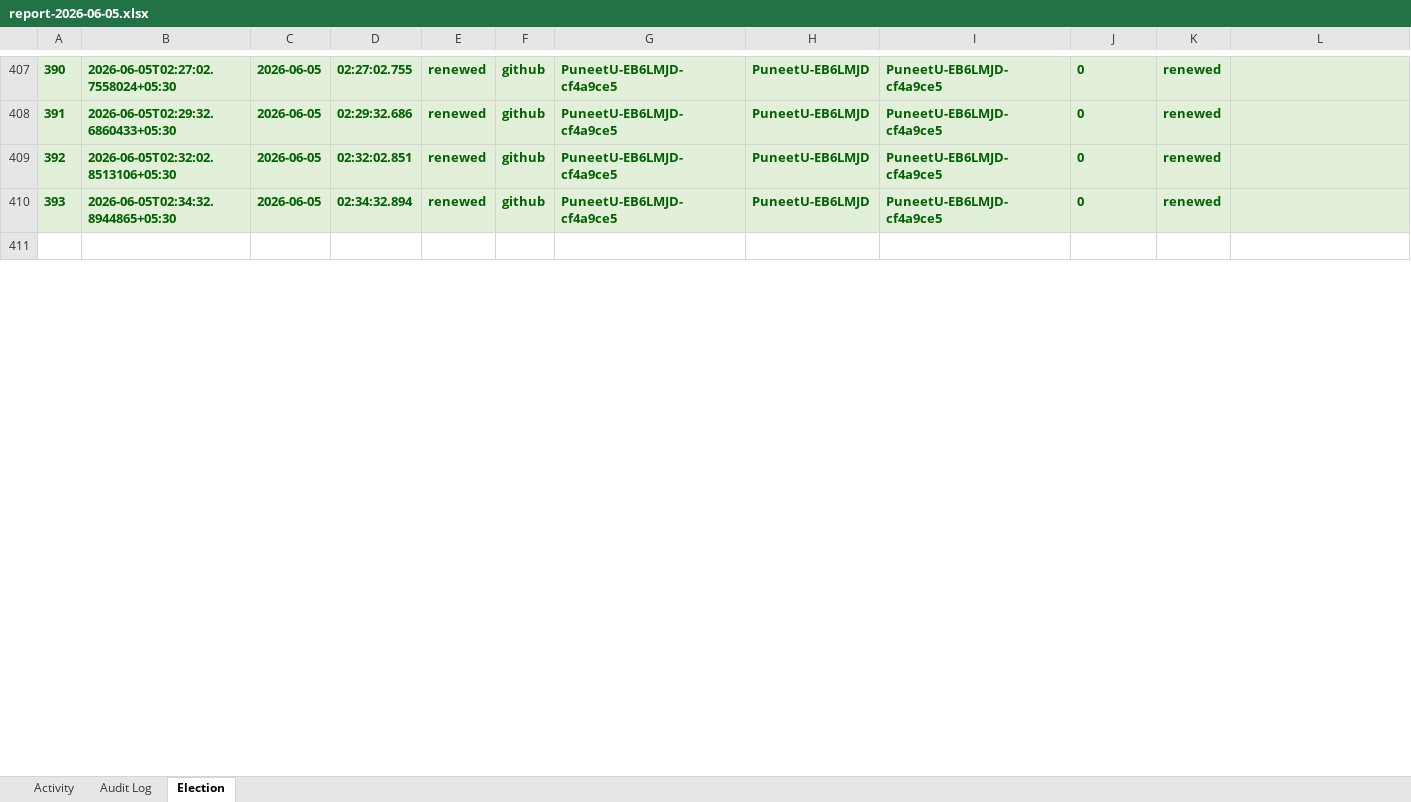
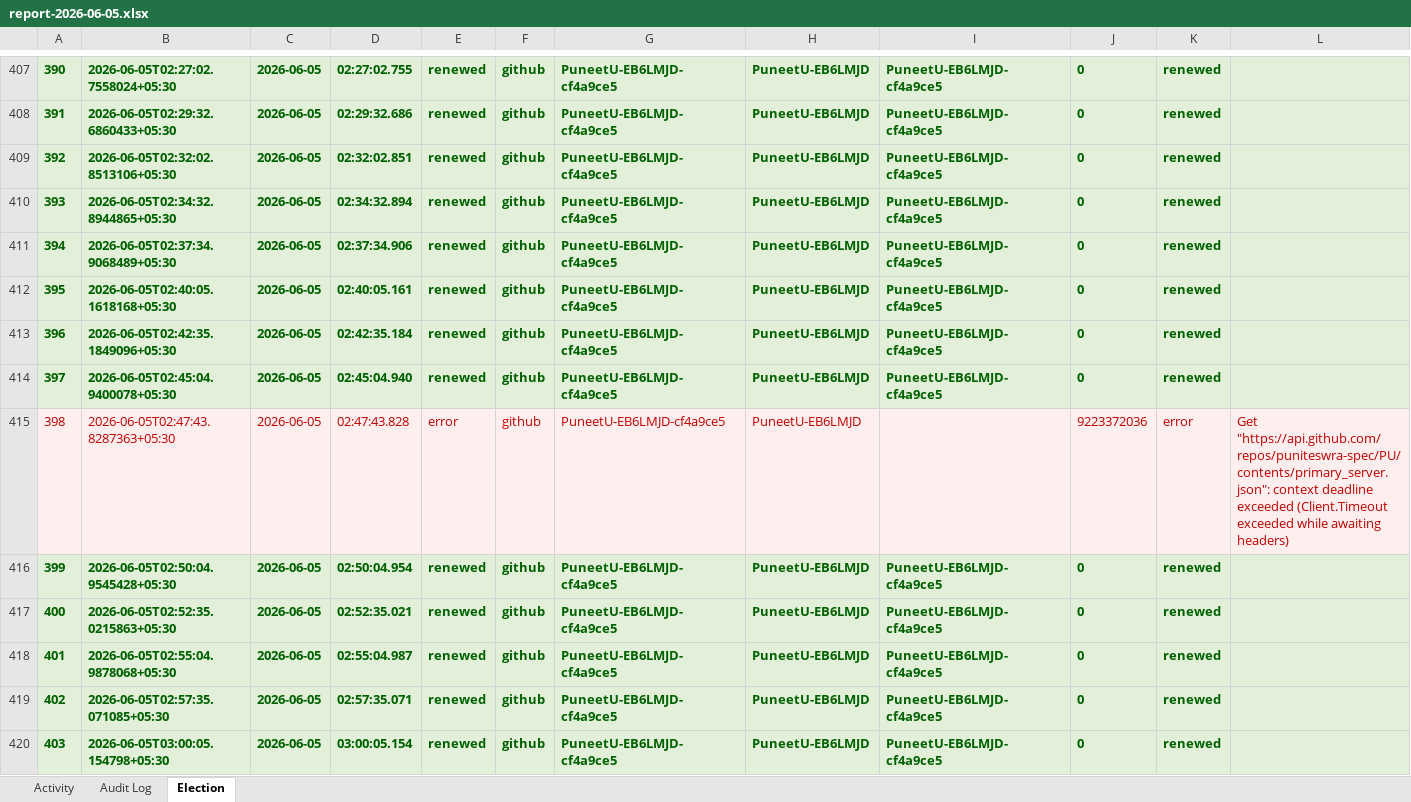
Before and after one commit to puniteswra-spec/PU, an Excel workbook: report-2026-06-05.xlsx, sheet Election, drawn as a sheet; only a part is shown, gaps mark what is left out; the shorter side is filled out with more unchanged rows; values as stored, in another font and other column widths than the file's, no borders; the diff covers the shown part only; the diff names each change by its address in the sheet, - before the commit and + after, or states it on an @@ line.

Commit message:
daily report 2026-06-05: 432 election events, 134 audit entries

```diff
--- a/report-2026-06-05.xlsx (sheet Election)
+++ b/report-2026-06-05.xlsx (sheet Election)
+row 411: 394 | 2026-06-05T02:37:34.9068489+05:30 | 2026-06-05 | 02:37:34.906 | renewed | github | PuneetU-EB6LMJD-cf4a9ce5 | PuneetU-EB6LMJD | PuneetU-EB6LMJD-cf4a9ce5 | 0 | renewed
+row 412: 395 | 2026-06-05T02:40:05.1618168+05:30 | 2026-06-05 | 02:40:05.161 | renewed | github | PuneetU-EB6LMJD-cf4a9ce5 | PuneetU-EB6LMJD | PuneetU-EB6LMJD-cf4a9ce5 | 0 | renewed
+row 413: 396 | 2026-06-05T02:42:35.1849096+05:30 | 2026-06-05 | 02:42:35.184 | renewed | github | PuneetU-EB6LMJD-cf4a9ce5 | PuneetU-EB6LMJD | PuneetU-EB6LMJD-cf4a9ce5 | 0 | renewed
+row 414: 397 | 2026-06-05T02:45:04.9400078+05:30 | 2026-06-05 | 02:45:04.940 | renewed | github | PuneetU-EB6LMJD-cf4a9ce5 | PuneetU-EB6LMJD | PuneetU-EB6LMJD-cf4a9ce5 | 0 | renewed
+row 415: 398 | 2026-06-05T02:47:43.8287363+05:30 | 2026-06-05 | 02:47:43.828 | error | github | PuneetU-EB6LMJD-cf4a9ce5 | PuneetU-EB6LMJD |  | 9223372036 | error | Get "https://api.github.com/repos/puniteswra-spec/PU/contents/primary_server.json": context deadline exceeded (Client.Timeout exceeded while awaiting headers)
+row 416: 399 | 2026-06-05T02:50:04.9545428+05:30 | 2026-06-05 | 02:50:04.954 | renewed | github | PuneetU-EB6LMJD-cf4a9ce5 | PuneetU-EB6LMJD | PuneetU-EB6LMJD-cf4a9ce5 | 0 | renewed
+row 417: 400 | 2026-06-05T02:52:35.0215863+05:30 | 2026-06-05 | 02:52:35.021 | renewed | github | PuneetU-EB6LMJD-cf4a9ce5 | PuneetU-EB6LMJD | PuneetU-EB6LMJD-cf4a9ce5 | 0 | renewed
+row 418: 401 | 2026-06-05T02:55:04.9878068+05:30 | 2026-06-05 | 02:55:04.987 | renewed | github | PuneetU-EB6LMJD-cf4a9ce5 | PuneetU-EB6LMJD | PuneetU-EB6LMJD-cf4a9ce5 | 0 | renewed
+row 419: 402 | 2026-06-05T02:57:35.071085+05:30 | 2026-06-05 | 02:57:35.071 | renewed | github | PuneetU-EB6LMJD-cf4a9ce5 | PuneetU-EB6LMJD | PuneetU-EB6LMJD-cf4a9ce5 | 0 | renewed
+row 420: 403 | 2026-06-05T03:00:05.154798+05:30 | 2026-06-05 | 03:00:05.154 | renewed | github | PuneetU-EB6LMJD-cf4a9ce5 | PuneetU-EB6LMJD | PuneetU-EB6LMJD-cf4a9ce5 | 0 | renewed
```
Also changed, not shown: 30 added rows, 1 removed row and 3 edited cells elsewhere in this sheet, sheet Audit Log, sheet Activity.
